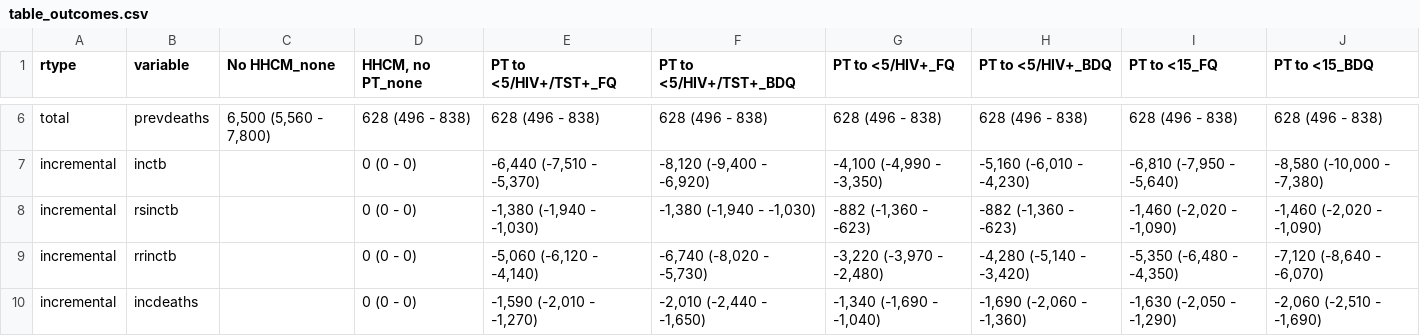
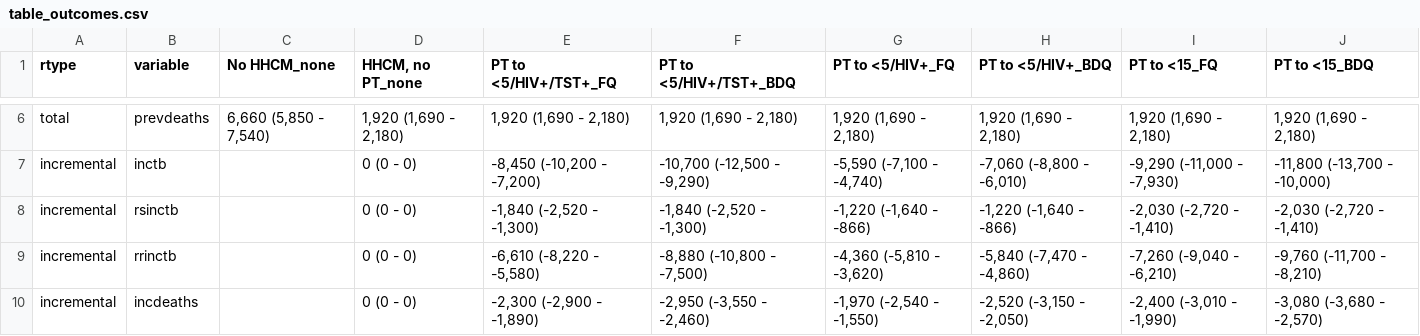
Before and after one commit to petedodd/DRHHCM, a CSV file: output/table_outcomes.csv, drawn as a sheet; only a part is shown, gaps mark what is left out; the diff covers the shown part only; the diff names each change by its address in the sheet, - before the commit and + after, or states it on an @@ line.

```diff
--- a/output/table_outcomes.csv
+++ b/output/table_outcomes.csv
-C6 (No HHCM_none): 6,500 (5,560 - 7,800)
+C6 (No HHCM_none): 6,660 (5,850 - 7,540)
-D6 (HHCM, no PT_none): 628 (496 - 838)
+D6 (HHCM, no PT_none): 1,920 (1,690 - 2,180)
-E6 (PT to <5/HIV+/TST+_FQ): 628 (496 - 838)
+E6 (PT to <5/HIV+/TST+_FQ): 1,920 (1,690 - 2,180)
-F6 (PT to <5/HIV+/TST+_BDQ): 628 (496 - 838)
+F6 (PT to <5/HIV+/TST+_BDQ): 1,920 (1,690 - 2,180)
-G6 (PT to <5/HIV+_FQ): 628 (496 - 838)
+G6 (PT to <5/HIV+_FQ): 1,920 (1,690 - 2,180)
-H6 (PT to <5/HIV+_BDQ): 628 (496 - 838)
+H6 (PT to <5/HIV+_BDQ): 1,920 (1,690 - 2,180)
-I6 (PT to <15_FQ): 628 (496 - 838)
+I6 (PT to <15_FQ): 1,920 (1,690 - 2,180)
-J6 (PT to <15_BDQ): 628 (496 - 838)
+J6 (PT to <15_BDQ): 1,920 (1,690 - 2,180)
-E7 (PT to <5/HIV+/TST+_FQ): -6,440 (-7,510 - -5,370)
+E7 (PT to <5/HIV+/TST+_FQ): -8,450 (-10,200 - -7,200)
-F7 (PT to <5/HIV+/TST+_BDQ): -8,120 (-9,400 - -6,920)
+F7 (PT to <5/HIV+/TST+_BDQ): -10,700 (-12,500 - -9,290)
-G7 (PT to <5/HIV+_FQ): -4,100 (-4,990 - -3,350)
+G7 (PT to <5/HIV+_FQ): -5,590 (-7,100 - -4,740)
-H7 (PT to <5/HIV+_BDQ): -5,160 (-6,010 - -4,230)
+H7 (PT to <5/HIV+_BDQ): -7,060 (-8,800 - -6,010)
-I7 (PT to <15_FQ): -6,810 (-7,950 - -5,640)
+I7 (PT to <15_FQ): -9,290 (-11,000 - -7,930)
-J7 (PT to <15_BDQ): -8,580 (-10,000 - -7,380)
+J7 (PT to <15_BDQ): -11,800 (-13,700 - -10,000)
-E8 (PT to <5/HIV+/TST+_FQ): -1,380 (-1,940 - -1,030)
+E8 (PT to <5/HIV+/TST+_FQ): -1,840 (-2,520 - -1,300)
-F8 (PT to <5/HIV+/TST+_BDQ): -1,380 (-1,940 - -1,030)
+F8 (PT to <5/HIV+/TST+_BDQ): -1,840 (-2,520 - -1,300)
-G8 (PT to <5/HIV+_FQ): -882 (-1,360 - -623)
+G8 (PT to <5/HIV+_FQ): -1,220 (-1,640 - -866)
-H8 (PT to <5/HIV+_BDQ): -882 (-1,360 - -623)
+H8 (PT to <5/HIV+_BDQ): -1,220 (-1,640 - -866)
-I8 (PT to <15_FQ): -1,460 (-2,020 - -1,090)
+I8 (PT to <15_FQ): -2,030 (-2,720 - -1,410)
-J8 (PT to <15_BDQ): -1,460 (-2,020 - -1,090)
+J8 (PT to <15_BDQ): -2,030 (-2,720 - -1,410)
-E9 (PT to <5/HIV+/TST+_FQ): -5,060 (-6,120 - -4,140)
+E9 (PT to <5/HIV+/TST+_FQ): -6,610 (-8,220 - -5,580)
-F9 (PT to <5/HIV+/TST+_BDQ): -6,740 (-8,020 - -5,730)
+F9 (PT to <5/HIV+/TST+_BDQ): -8,880 (-10,800 - -7,500)
-G9 (PT to <5/HIV+_FQ): -3,220 (-3,970 - -2,480)
+G9 (PT to <5/HIV+_FQ): -4,360 (-5,810 - -3,620)
-H9 (PT to <5/HIV+_BDQ): -4,280 (-5,140 - -3,420)
+H9 (PT to <5/HIV+_BDQ): -5,840 (-7,470 - -4,860)
-I9 (PT to <15_FQ): -5,350 (-6,480 - -4,350)
+I9 (PT to <15_FQ): -7,260 (-9,040 - -6,210)
-J9 (PT to <15_BDQ): -7,120 (-8,640 - -6,070)
+J9 (PT to <15_BDQ): -9,760 (-11,700 - -8,210)
-E10 (PT to <5/HIV+/TST+_FQ): -1,590 (-2,010 - -1,270)
+E10 (PT to <5/HIV+/TST+_FQ): -2,300 (-2,900 - -1,890)
-F10 (PT to <5/HIV+/TST+_BDQ): -2,010 (-2,440 - -1,650)
+F10 (PT to <5/HIV+/TST+_BDQ): -2,950 (-3,550 - -2,460)
-G10 (PT to <5/HIV+_FQ): -1,340 (-1,690 - -1,040)
+G10 (PT to <5/HIV+_FQ): -1,970 (-2,540 - -1,550)
-H10 (PT to <5/HIV+_BDQ): -1,690 (-2,060 - -1,360)
+H10 (PT to <5/HIV+_BDQ): -2,520 (-3,150 - -2,050)
-I10 (PT to <15_FQ): -1,630 (-2,050 - -1,290)
+I10 (PT to <15_FQ): -2,400 (-3,010 - -1,990)
-J10 (PT to <15_BDQ): -2,060 (-2,510 - -1,690)
+J10 (PT to <15_BDQ): -3,080 (-3,680 - -2,570)
```
Also changed, not shown: 39 edited cells elsewhere in this file, output/table_HE.csv, output/table_resources.csv, 10 other files.
